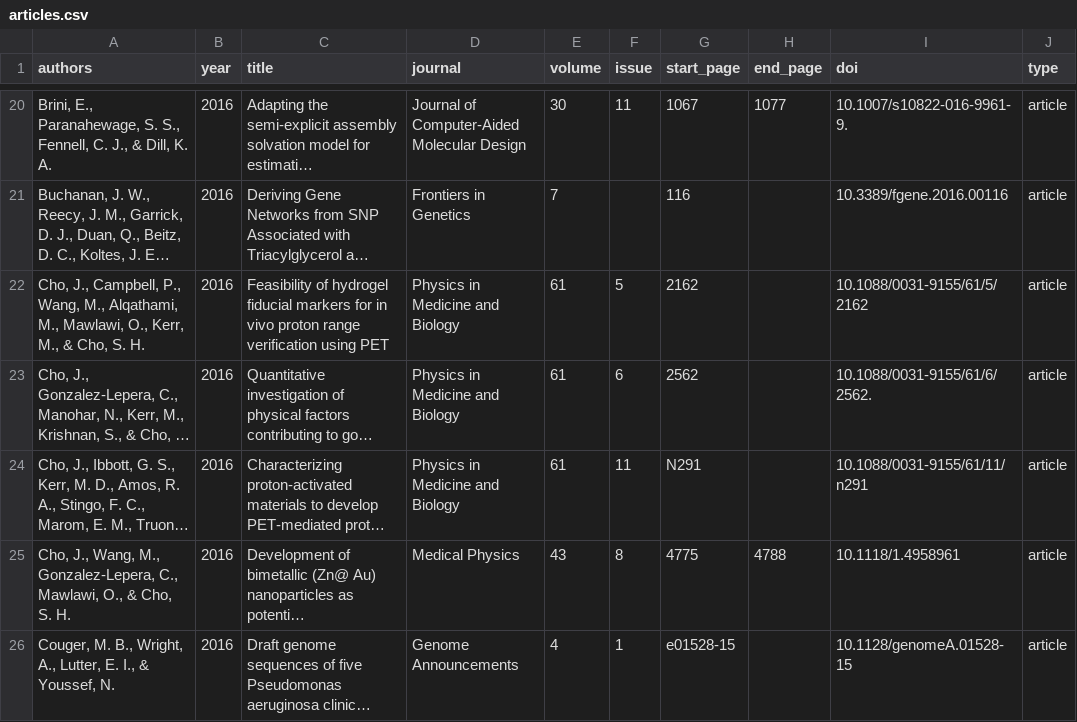
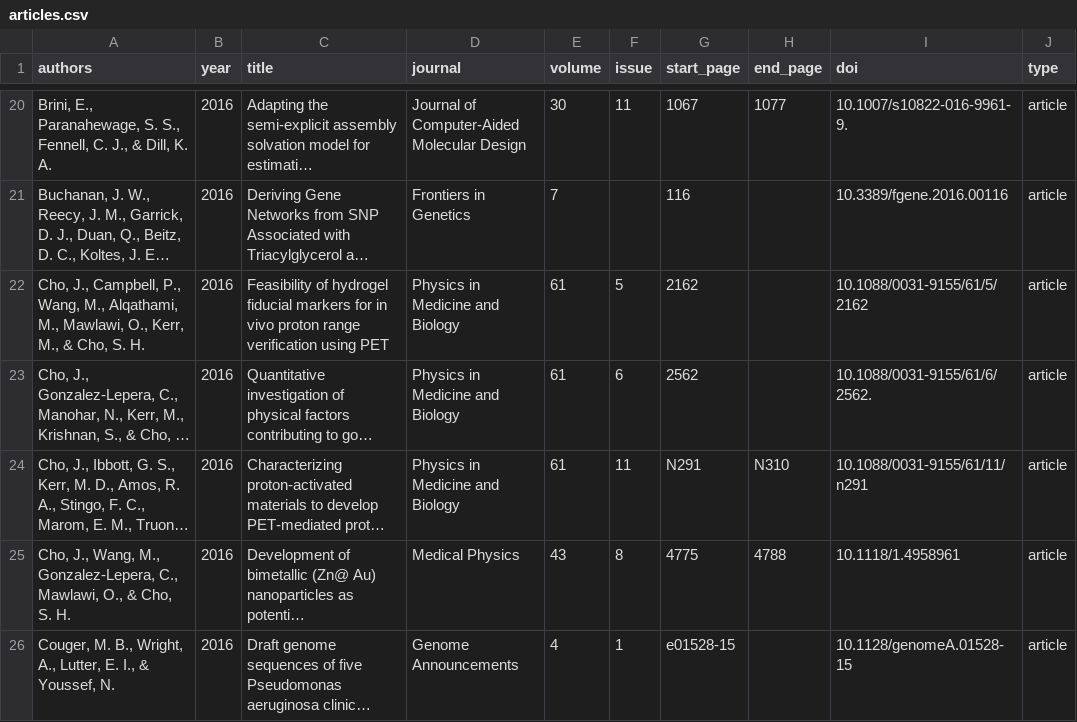
Before and after one commit to OSU-HPCC/publications, a CSV file: articles.csv, drawn as a sheet; only a part is shown, gaps mark what is left out; long unchanged cells end in …; the diff names each change by its address in the sheet, - before the commit and + after, or states it on an @@ line.

```diff
--- a/articles.csv
+++ b/articles.csv
-H24 (end_page): (empty)
+H24 (end_page): N310
```
Also changed, not shown: 1 other file.
